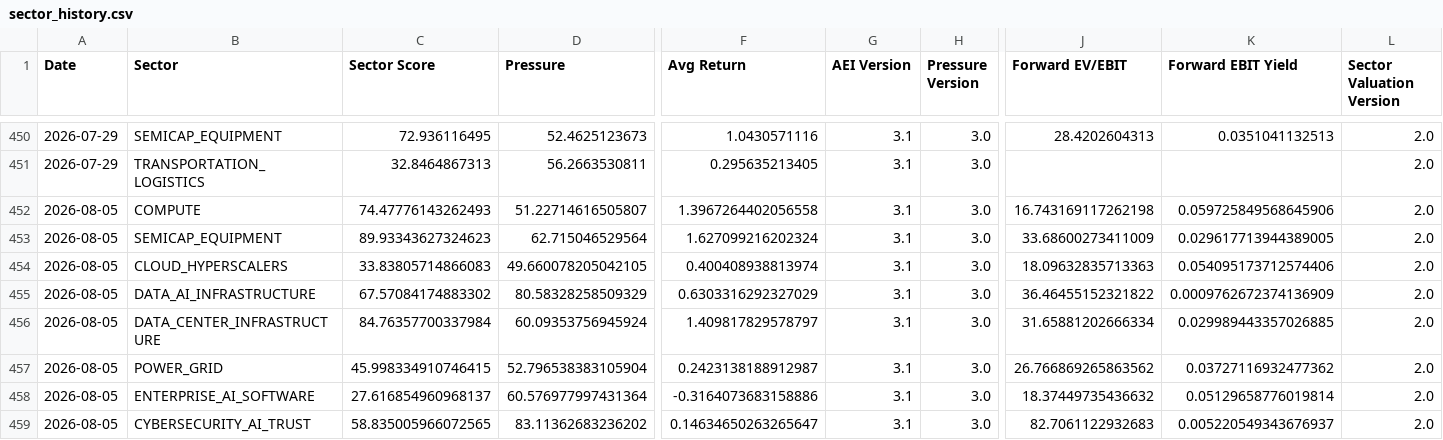
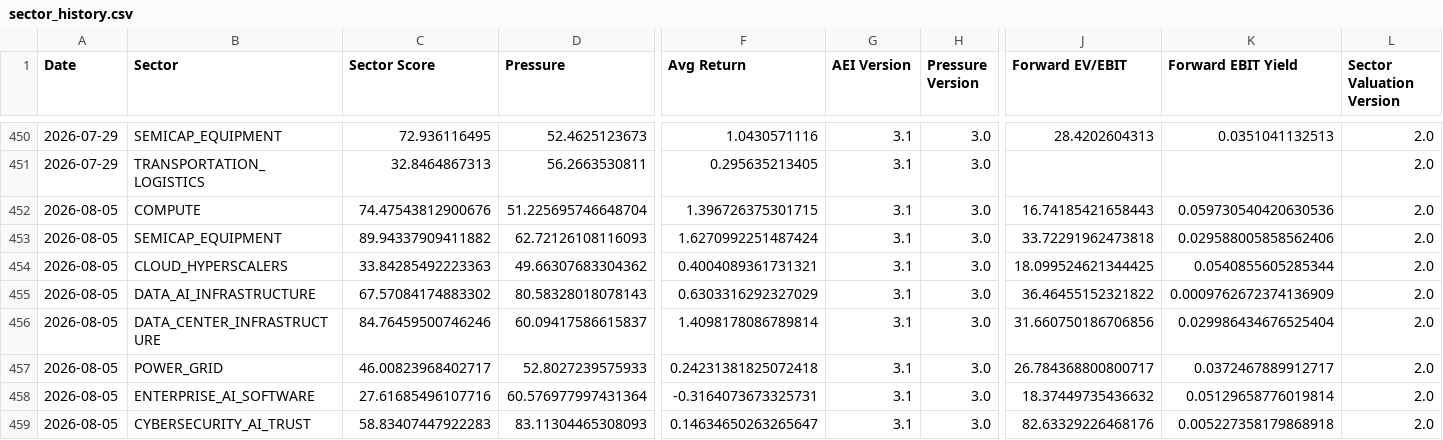
Before and after one commit to seenyoredave/ai_macro_git, a CSV file: archive/sector_history.csv, drawn as a sheet; only a part is shown, gaps mark what is left out; removed rows and columns are numbered as before the commit, all else as after; rows hold the shown columns only; the diff covers the shown part only; the diff names each change by its address in the sheet, - before the commit and + after, or states it on an @@ line.

```diff
--- a/archive/sector_history.csv
+++ b/archive/sector_history.csv
-C452 (Sector Score): 74.47776143262493
+C452 (Sector Score): 74.47543812900676
-D452 (Pressure): 51.22714616505807
+D452 (Pressure): 51.225695746648704
-F452 (Avg Return): 1.3967264402056558
+F452 (Avg Return): 1.396726375301715
-J452 (Forward EV/EBIT): 16.743169117262198
+J452 (Forward EV/EBIT): 16.74185421658443
-K452 (Forward EBIT Yield): 0.059725849568645906
+K452 (Forward EBIT Yield): 0.059730540420630536
-C453 (Sector Score): 89.93343627324623
+C453 (Sector Score): 89.94337909411882
-D453 (Pressure): 62.715046529564
+D453 (Pressure): 62.72126108116093
-F453 (Avg Return): 1.627099216202324
+F453 (Avg Return): 1.6270992251487424
-J453 (Forward EV/EBIT): 33.68600273411009
+J453 (Forward EV/EBIT): 33.72291962473818
-K453 (Forward EBIT Yield): 0.029617713944389005
+K453 (Forward EBIT Yield): 0.029588005858562406
-C454 (Sector Score): 33.83805714866083
+C454 (Sector Score): 33.84285492223363
-D454 (Pressure): 49.660078205042105
+D454 (Pressure): 49.66307683304362
-F454 (Avg Return): 0.400408938813974
+F454 (Avg Return): 0.4004089361731321
-J454 (Forward EV/EBIT): 18.09632835713363
+J454 (Forward EV/EBIT): 18.099524621344425
-K454 (Forward EBIT Yield): 0.054095173712574406
+K454 (Forward EBIT Yield): 0.0540855605285344
-D455 (Pressure): 80.58328258509329
+D455 (Pressure): 80.58328018078143
-row 456: 2026-08-05 | DATA_CENTER_INFRASTRUCTURE | 84.76357700337984 | 60.09353756945924 | 1.409817829578797 | 3.1 | 3.0 | 31.65881202666334 | 0.029989443357026885 | 2.0
+row 456: 2026-08-05 | DATA_CENTER_INFRASTRUCTURE | 84.76459500746246 | 60.09417586615837 | 1.4098178086789814 | 3.1 | 3.0 | 31.660750186706856 | 0.029986434676525404 | 2.0
-C457 (Sector Score): 45.998334910746415
+C457 (Sector Score): 46.00823968402717
-D457 (Pressure): 52.796538383105904
+D457 (Pressure): 52.8027239575933
-F457 (Avg Return): 0.2423138188912987
+F457 (Avg Return): 0.24231381825072418
-J457 (Forward EV/EBIT): 26.766869265863562
+J457 (Forward EV/EBIT): 26.784368800800717
-K457 (Forward EBIT Yield): 0.03727116932477362
+K457 (Forward EBIT Yield): 0.0372467889912717
-C458 (Sector Score): 27.616854960968137
+C458 (Sector Score): 27.61685496107716
-F458 (Avg Return): -0.3164073683158886
+F458 (Avg Return): -0.3164073673325731
-C459 (Sector Score): 58.835005966072565
+C459 (Sector Score): 58.83407447922283
-D459 (Pressure): 83.11362683236202
+D459 (Pressure): 83.11304465308093
-J459 (Forward EV/EBIT): 82.7061122932683
+J459 (Forward EV/EBIT): 82.63329226468176
-K459 (Forward EBIT Yield): 0.005220549343676937
+K459 (Forward EBIT Yield): 0.005227358179868918
```
Also changed, not shown: 1 added row, 1 removed row and 26 edited cells elsewhere in this file, archive/fred_history.csv, archive/macro_history.csv, 48 other files.
